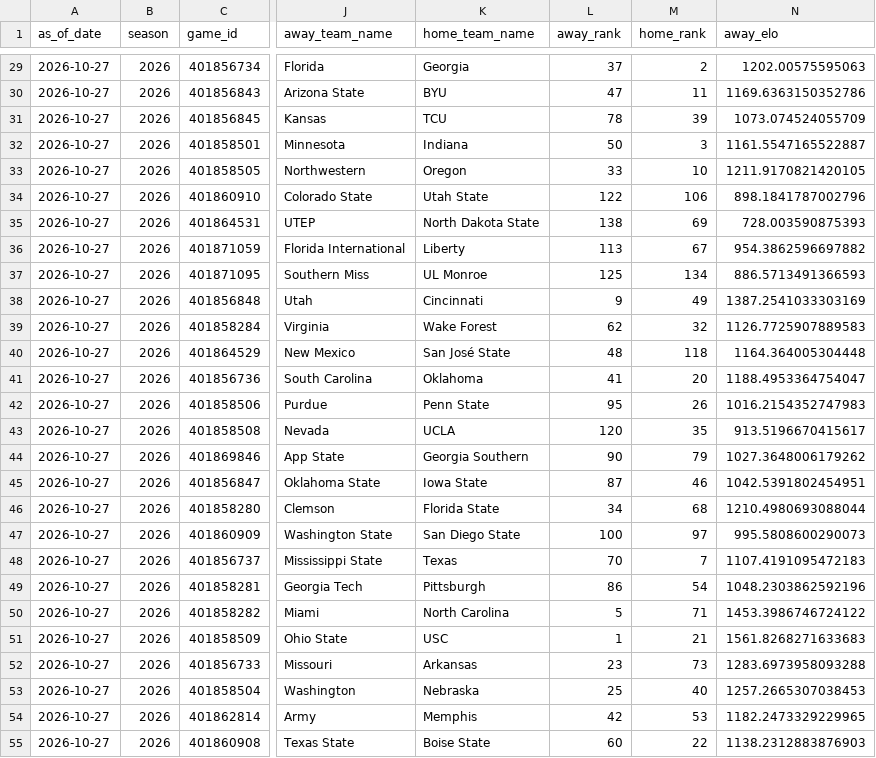
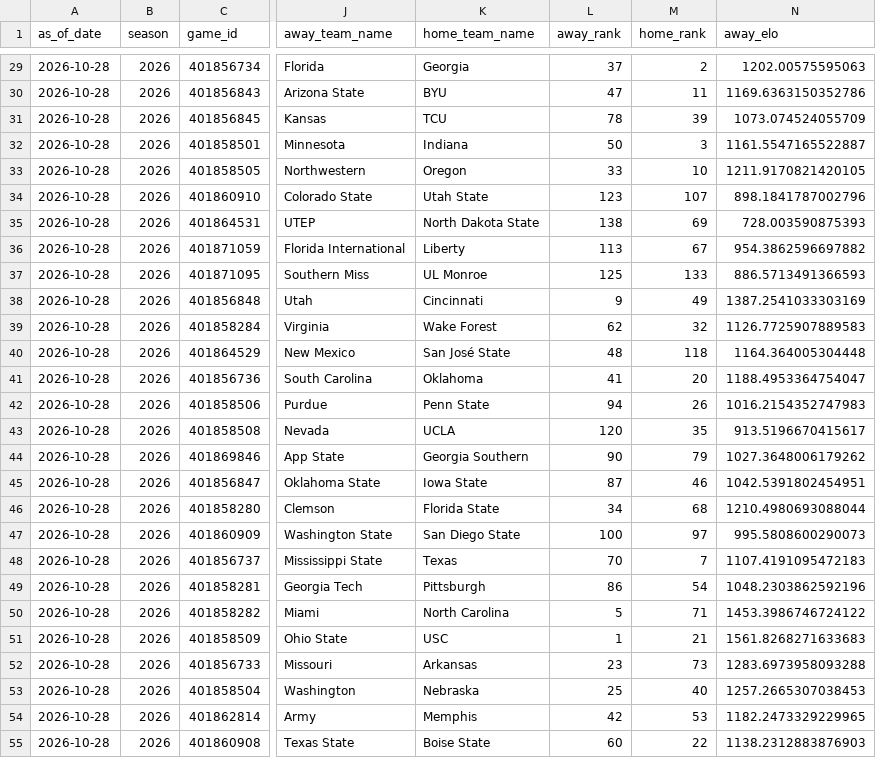
Before and after one commit to schwill2018/schwill2018.github.io, a CSV file: assets/data/fbs-elo/weekly_projections.csv, drawn as a sheet; only a part is shown, gaps mark what is left out; the diff covers the shown part only; the diff names each change by its address in the sheet, - before the commit and + after, or states it on an @@ line.

```diff
--- a/assets/data/fbs-elo/weekly_projections.csv
+++ b/assets/data/fbs-elo/weekly_projections.csv
-A29:A55 (as_of_date): 2026-10-27
+A29:A55 (as_of_date): 2026-10-28
-L34 (away_rank): 122
+L34 (away_rank): 123
-M34 (home_rank): 106
+M34 (home_rank): 107
-M37 (home_rank): 134
+M37 (home_rank): 133
-L42 (away_rank): 95
+L42 (away_rank): 94
```
Also changed, not shown: 43 edited cells elsewhere in this file, assets/data/fbs-elo/current_elo_rankings.csv, 1 other file.
